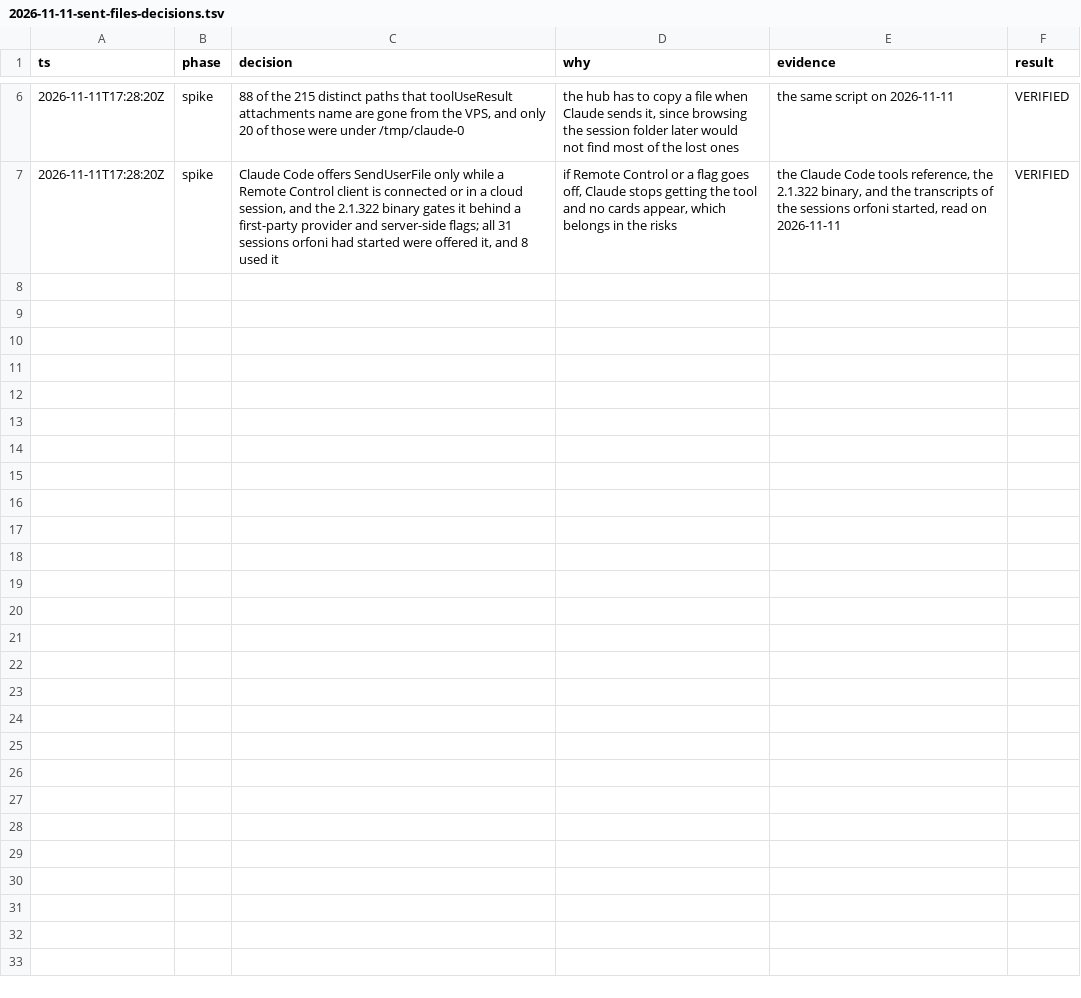
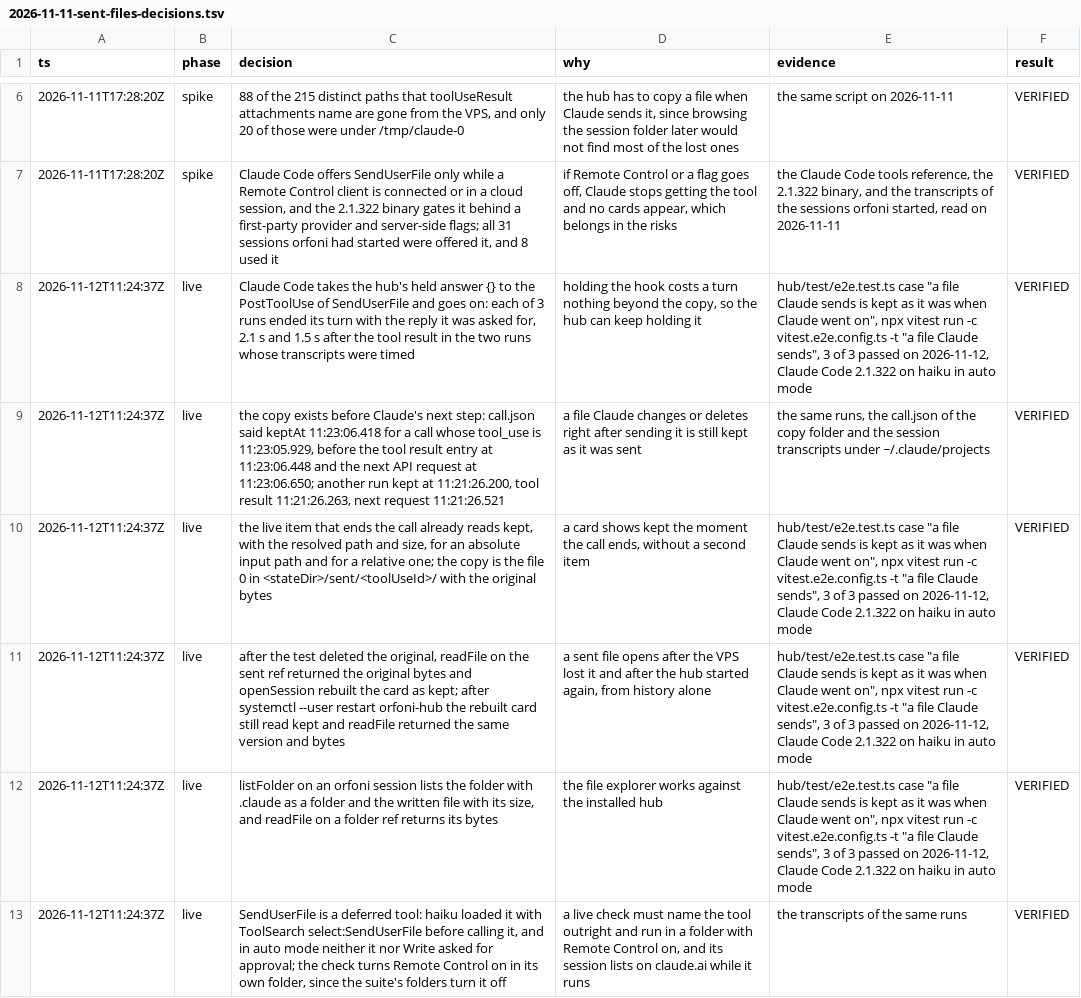
Before and after one commit to manuelschurr/orfoni, a TSV file: docs/superpowers/plans/2026-11-11-sent-files-decisions.tsv, drawn as a sheet; only a part is shown, gaps mark what is left out; the diff names each change by its address in the sheet, - before the commit and + after, or states it on an @@ line.

```diff
--- a/docs/superpowers/plans/2026-11-11-sent-files-decisions.tsv
+++ b/docs/superpowers/plans/2026-11-11-sent-files-decisions.tsv
+row 8: 2026-11-12T11:24:37Z | live | Claude Code takes the hub's held answer {} to the PostToolUse of SendUserFile and goes on: each of 3 runs ended its turn with the reply it was asked for, 2.1 s and 1.5 s after the tool result in the two runs whose transcripts were timed | holding the hook costs a turn nothing beyond the copy, so the hub can keep holding it | hub/test/e2e.test.ts case "a file Claude sends is kept as it was when Claude went on", npx vitest run -c vitest.e2e.config.ts -t "a file Claude sends", 3 of 3 passed on 2026-11-12, Claude Code 2.1.322 on haiku in auto mode | VERIFIED
+row 9: 2026-11-12T11:24:37Z | live | the copy exists before Claude's next step: call.json said keptAt 11:23:06.418 for a call whose tool_use is 11:23:05.929, before the tool result entry at 11:23:06.448 and the next API request at 11:23:06.650; another run kept at 11:21:26.200, tool result 11:21:26.263, next request 11:21:26.521 | a file Claude changes or deletes right after sending it is still kept as it was sent | the same runs, the call.json of the copy folder and the session transcripts under ~/.claude/projects | VERIFIED
+row 10: 2026-11-12T11:24:37Z | live | the live item that ends the call already reads kept, with the resolved path and size, for an absolute input path and for a relative one; the copy is the file 0 in <stateDir>/sent/<toolUseId>/ with the original bytes | a card shows kept the moment the call ends, without a second item | hub/test/e2e.test.ts case "a file Claude sends is kept as it was when Claude went on", npx vitest run -c vitest.e2e.config.ts -t "a file Claude sends", 3 of 3 passed on 2026-11-12, Claude Code 2.1.322 on haiku in auto mode | VERIFIED
+row 11: 2026-11-12T11:24:37Z | live | after the test deleted the original, readFile on the sent ref returned the original bytes and openSession rebuilt the card as kept; after systemctl --user restart orfoni-hub the rebuilt card still read kept and readFile returned the same version and bytes | a sent file opens after the VPS lost it and after the hub started again, from history alone | hub/test/e2e.test.ts case "a file Claude sends is kept as it was when Claude went on", npx vitest run -c vitest.e2e.config.ts -t "a file Claude sends", 3 of 3 passed on 2026-11-12, Claude Code 2.1.322 on haiku in auto mode | VERIFIED
+row 12: 2026-11-12T11:24:37Z | live | listFolder on an orfoni session lists the folder with .claude as a folder and the written file with its size, and readFile on a folder ref returns its bytes | the file explorer works against the installed hub | hub/test/e2e.test.ts case "a file Claude sends is kept as it was when Claude went on", npx vitest run -c vitest.e2e.config.ts -t "a file Claude sends", 3 of 3 passed on 2026-11-12, Claude Code 2.1.322 on haiku in auto mode | VERIFIED
+row 13: 2026-11-12T11:24:37Z | live | SendUserFile is a deferred tool: haiku loaded it with ToolSearch select:SendUserFile before calling it, and in auto mode neither it nor Write asked for approval; the check turns Remote Control on in its own folder, since the suite's folders turn it off | a live check must name the tool outright and run in a folder with Remote Control on, and its session lists on claude.ai while it runs | the transcripts of the same runs | VERIFIED
```
Also changed, not shown: 1 other file.
